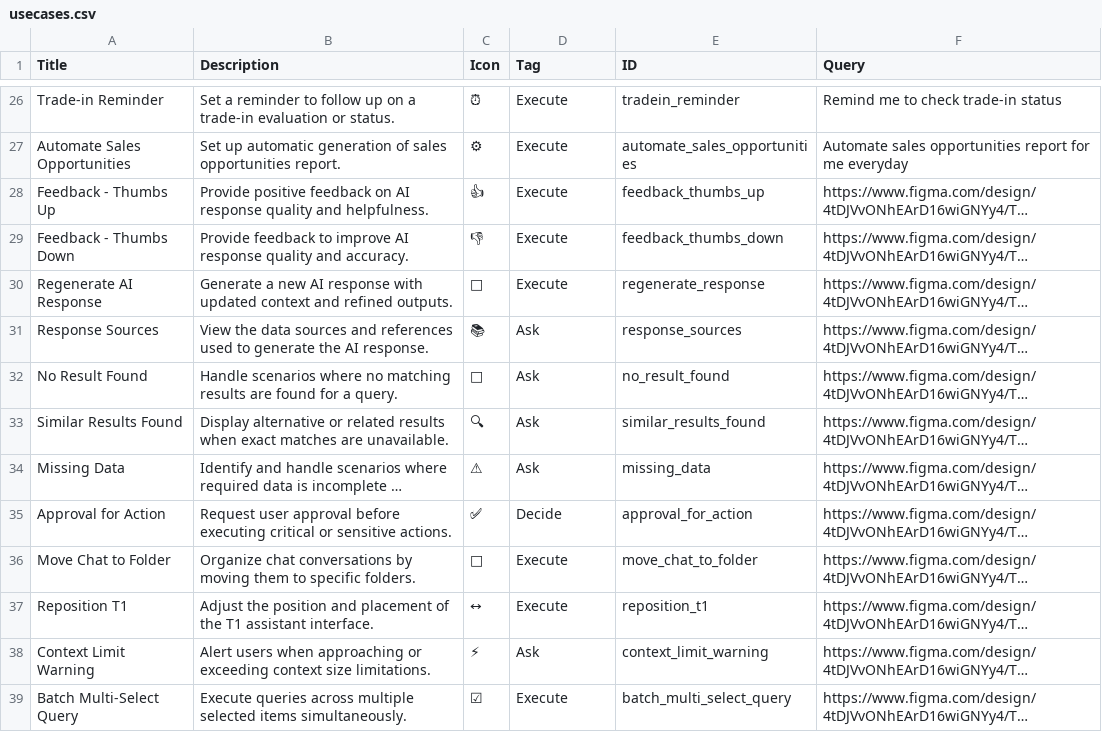
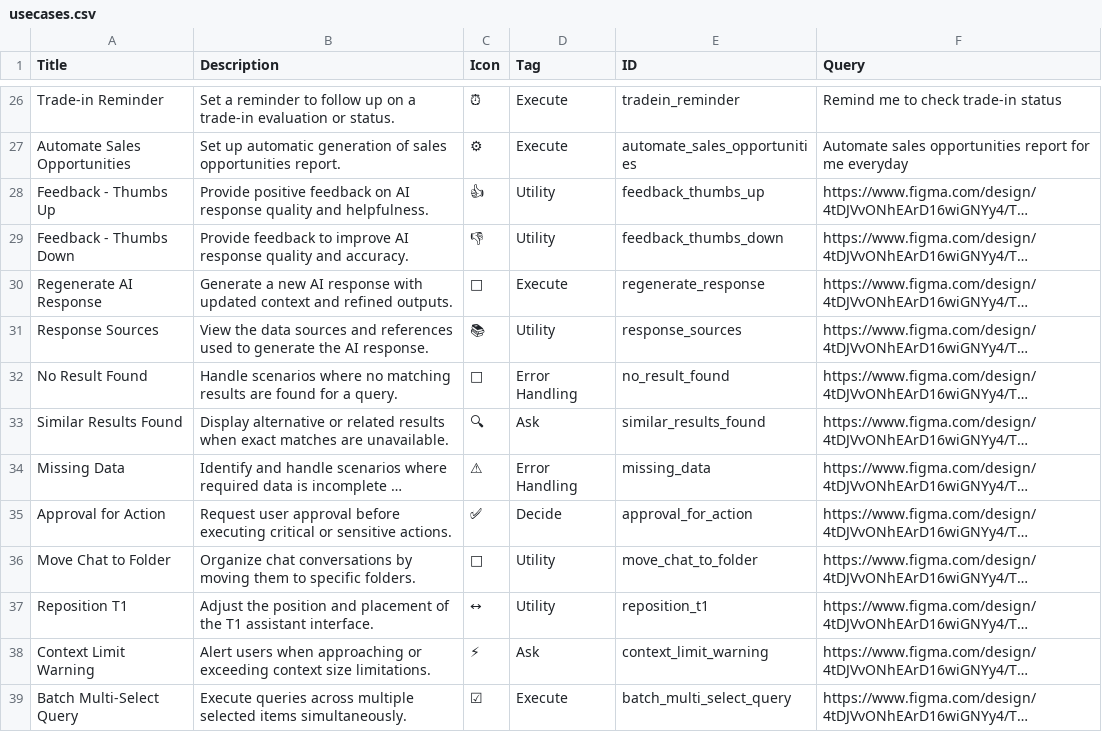
Before and after one commit to tekiondesignteam/design-experimentations, a CSV file: usecases.csv, drawn as a sheet; only a part is shown, gaps mark what is left out; long unchanged cells end in …; the diff covers the shown part only; the diff names each change by its address in the sheet, - before the commit and + after, or states it on an @@ line.

Commit message:
2 more usecases + better tags

```diff
--- a/usecases.csv
+++ b/usecases.csv
-D28:D29 (Tag): Execute
+D28:D29 (Tag): Utility
-D31 (Tag): Ask
+D31 (Tag): Utility
-D32 (Tag): Ask
+D32 (Tag): Error Handling
-D34 (Tag): Ask
+D34 (Tag): Error Handling
-D36:D37 (Tag): Execute
+D36:D37 (Tag): Utility
```
Also changed, not shown: 2 added rows and 6 edited cells elsewhere in this file, 1 other file.
